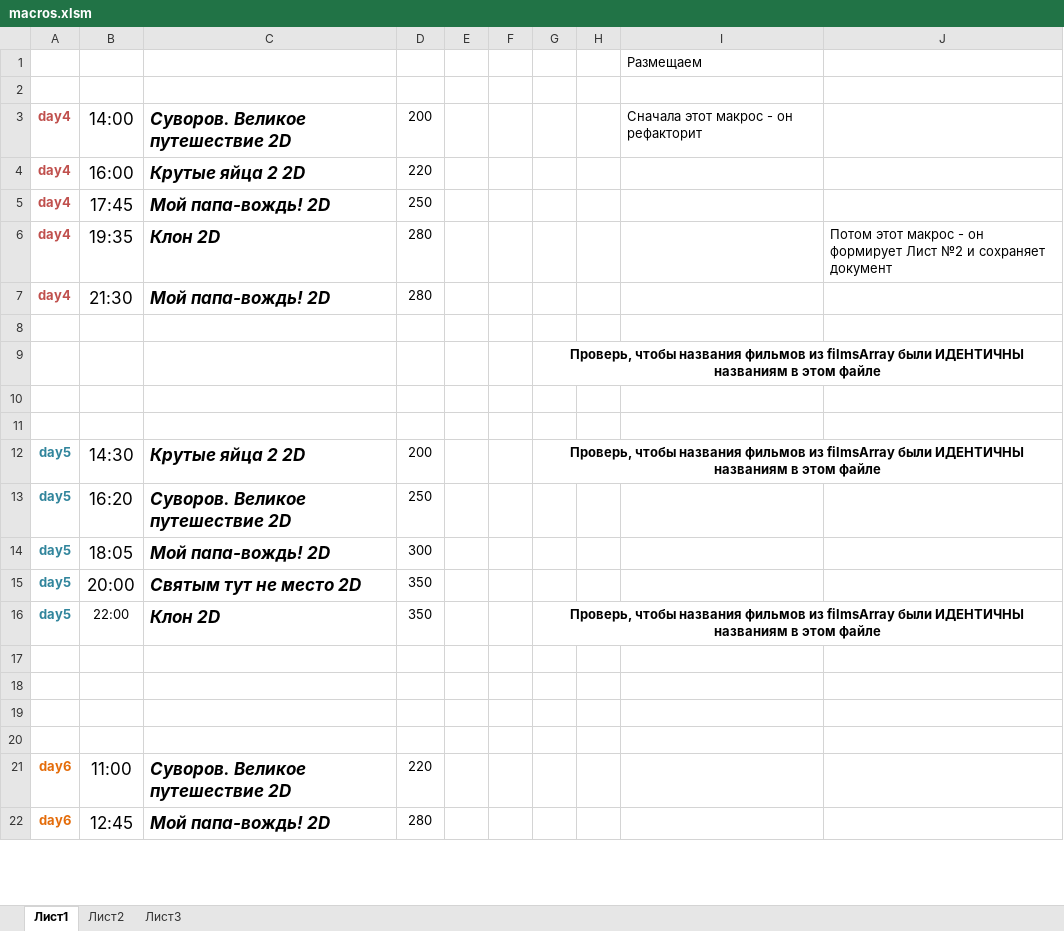
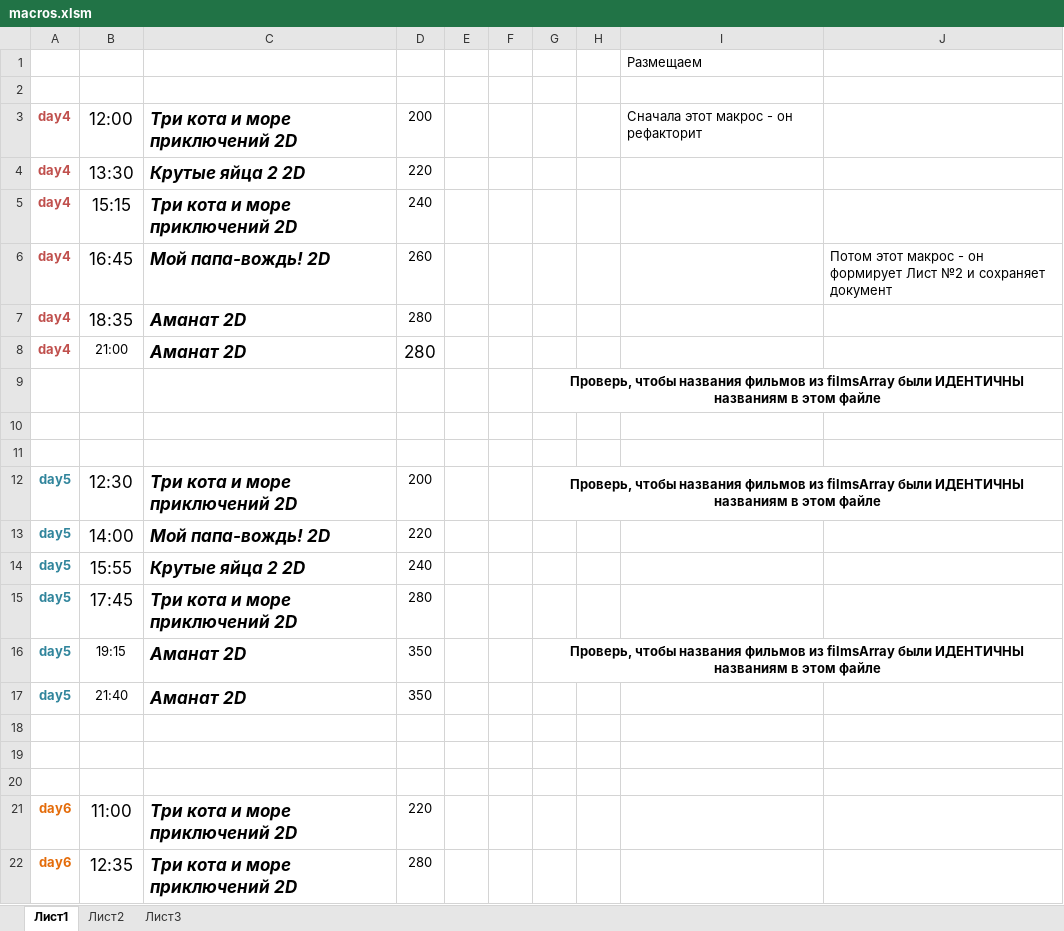
Before and after one commit to eg-bond/ReactSovremennic, an Excel workbook: ExternalScripts/Excel/macros.xlsm, sheet Лист1, drawn as a sheet; only a part is shown; values as stored, in another font and other column widths than the file's, no borders; charts and pictures not drawn; removed rows and columns are numbered as before the commit, all else as after; the diff covers the shown part only; the diff names each change by its address in the sheet, - before the commit and + after, or states it on an @@ line.

```diff
--- a/ExternalScripts/Excel/macros.xlsm (sheet Лист1)
+++ b/ExternalScripts/Excel/macros.xlsm (sheet Лист1)
-B3: 14:00
+B3: 12:00
-C3: Суворов. Великое путешествие 2D
+C3: Три кота и море приключений 2D
-B4: 16:00
+B4: 13:30
+row 5: day4 | 15:15 | Три кота и море приключений 2D | 240
-B6: 17:45
+B6: 16:45
-D6: 250
+D6: 260
-J6: (empty)
+J6: Потом этот макрос - он формирует Лист №2 и сохраняет документ
-B7: 19:35
+B7: 18:35
-C7: Клон 2D
+C7: Аманат 2D
-J7: Потом этот макрос - он формирует Лист №2 и сохраняет документ
+J7: (empty)
-B8: 21:30
+B8: 21:00
@@ B8 text size: smaller @@
-C8: Мой папа-вождь! 2D
+C8: Аманат 2D
@@ D8 text size: larger @@
-row 8: (empty)
-B12: 14:30
+B12: 12:30
-C12: Крутые яйца 2 2D
+C12: Три кота и море приключений 2D
-row 13: day5 | 16:20 | Суворов. Великое путешествие 2D | 250
-B13: 18:05
+B13: 14:00
-D13: 300
+D13: 220
-B14: 20:00
+B14: 15:55
-C14: Святым тут не место 2D
+C14: Крутые яйца 2 2D
-D14: 350
+D14: 240
+row 15: day5 | 17:45 | Три кота и море приключений 2D | 280
-B16: 22:00
+B16: 19:15
-C16: Клон 2D
+C16: Аманат 2D
+row 17: day5 | 21:40 | Аманат 2D | 350
-row 20: (empty)
-C21: Суворов. Великое путешествие 2D
+C21: Три кота и море приключений 2D
-B22: 12:45
+B22: 12:35
-C22: Мой папа-вождь! 2D
+C22: Три кота и море приключений 2D
```
Also changed, not shown: 3 added rows, 3 removed rows, 18 edited cells and cell formats elsewhere in this sheet, sheet Лист2, 6 other files.
